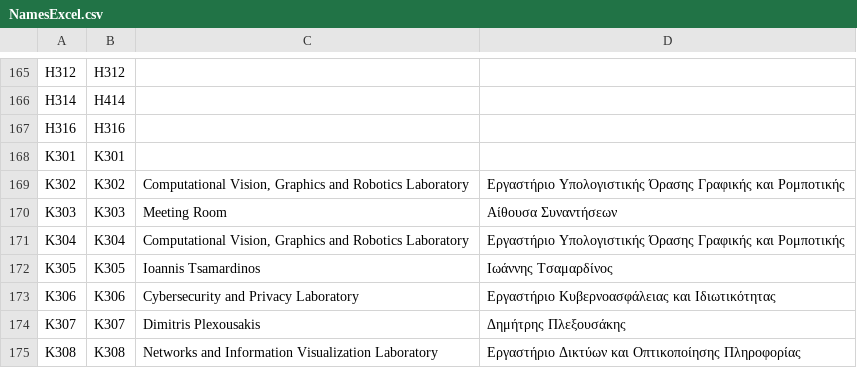
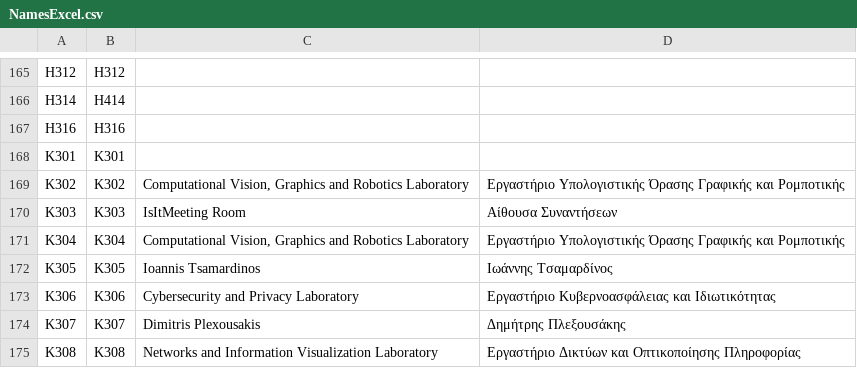
Before and after one commit to AlviRC/Thesis, a CSV file: NamesExcel.csv, drawn as a sheet; only a part is shown, gaps mark what is left out.

Commit message:
Update NamesExcel.csv

```diff
--- a/NamesExcel.csv
+++ b/NamesExcel.csv
@@ -169,3 +169,3 @@ K301;K301;;
 K302;K302; Computational Vision, Graphics and Robotics Laboratory; Εργαστήριο Υπολογιστικής Όρασης Γραφικής και Ρομποτικής
-K303;K303; Meeting Room; Αίθουσα Συναντήσεων
+K303;K303; IsItMeeting Room; Αίθουσα Συναντήσεων
 K304;K304; Computational Vision, Graphics and Robotics Laboratory; Εργαστήριο Υπολογιστικής Όρασης Γραφικής και Ρομποτικής
```
